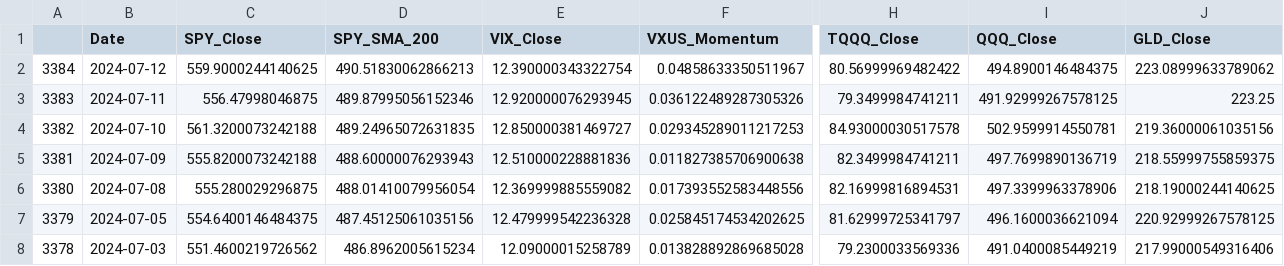
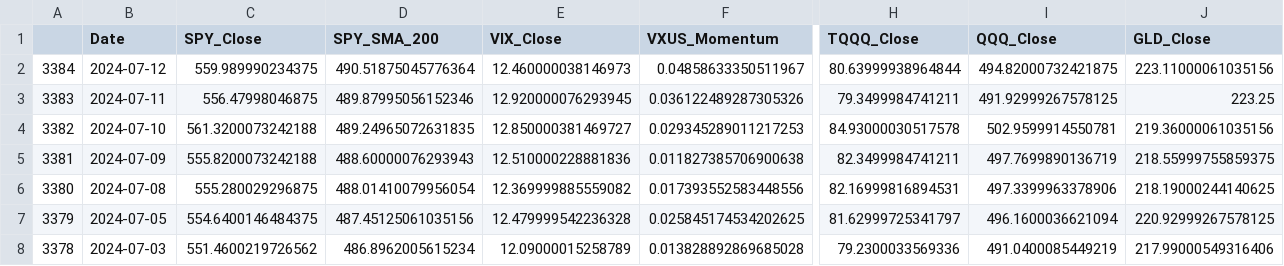
Before and after one commit to rbnyng/trend_alert, a CSV file: last_seven_days.csv, drawn as a sheet; only a part is shown, gaps mark what is left out; the diff names each change by its address in the sheet, - before the commit and + after, or states it on an @@ line.

```diff
--- a/last_seven_days.csv
+++ b/last_seven_days.csv
-C2 (SPY_Close): 559.9000244140625
+C2 (SPY_Close): 559.989990234375
-D2 (SPY_SMA_200): 490.51830062866213
+D2 (SPY_SMA_200): 490.51875045776364
-E2 (VIX_Close): 12.390000343322754
+E2 (VIX_Close): 12.460000038146973
-H2 (TQQQ_Close): 80.56999969482422
+H2 (TQQQ_Close): 80.63999938964844
-I2 (QQQ_Close): 494.8900146484375
+I2 (QQQ_Close): 494.82000732421875
-J2 (GLD_Close): 223.08999633789062
+J2 (GLD_Close): 223.11000061035156
```
